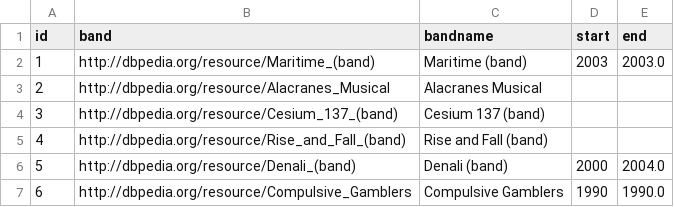
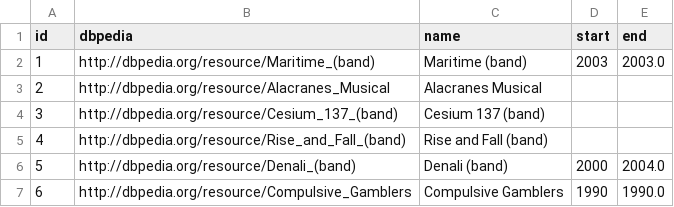
Before and after one commit to beatriz-lima/TBD-Project-2, a CSV file: data/bands_processed.csv, drawn as a sheet; only a part is shown.

```diff
--- a/data/bands_processed.csv
+++ b/data/bands_processed.csv
@@ -1,2 +1,2 @@
-id,band,bandname,start,end
+id,dbpedia,name,start,end
 1,http://dbpedia.org/resource/Maritime_(band),Maritime (band),2003,2003.0
```
Also changed, not shown: data/bands_artists_processed.csv, 5 other files.
